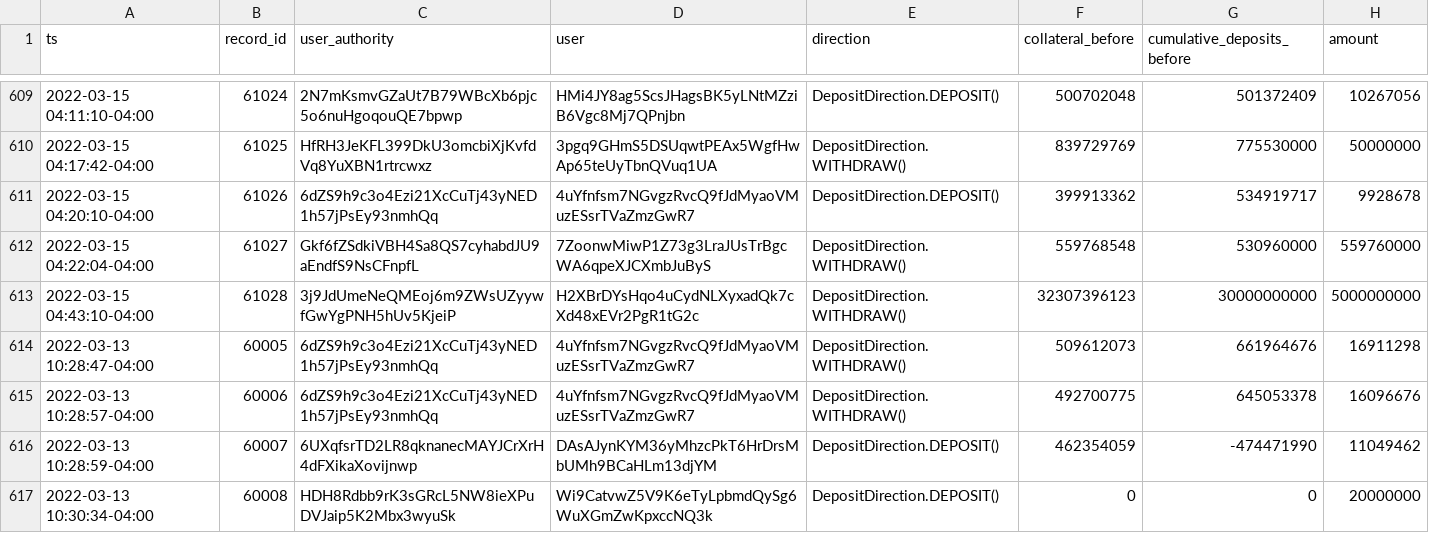
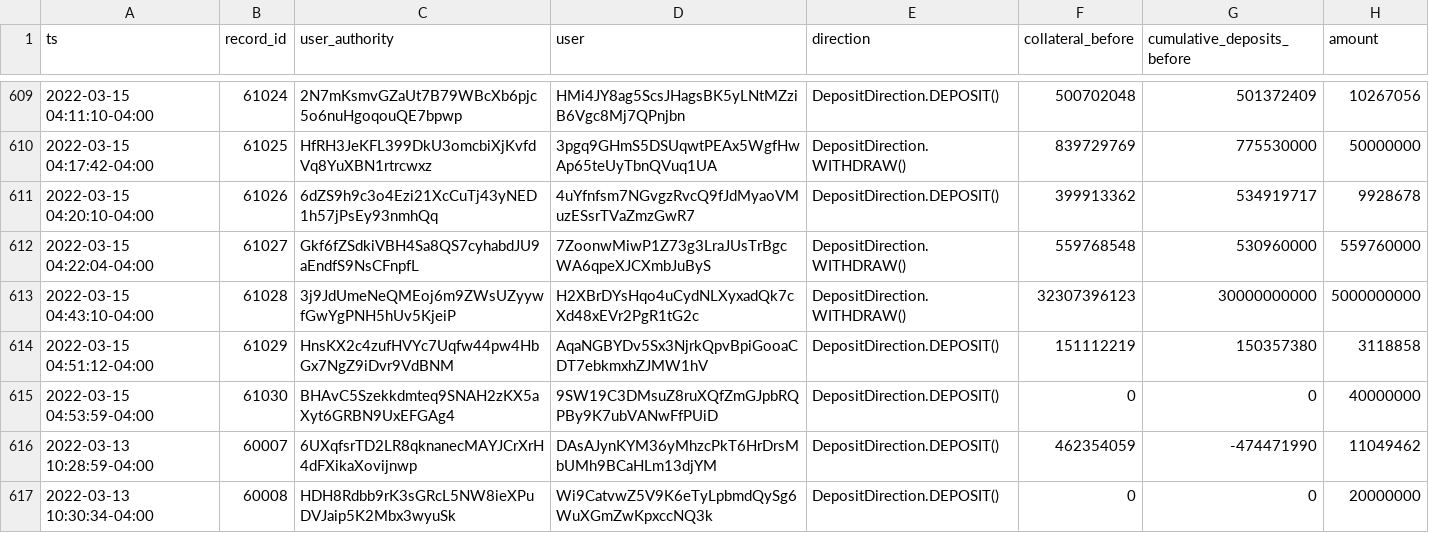
Before and after one commit to lmvdz/drift-flat-data, a CSV file: data/deposit_history.csv, drawn as a sheet; only a part is shown, gaps mark what is left out; removed rows and columns are numbered as before the commit, all else as after; the diff names each change by its address in the sheet, - before the commit and + after, or states it on an @@ line.

```diff
--- a/data/deposit_history.csv
+++ b/data/deposit_history.csv
-row 614: 2022-03-13 10:28:47-04:00 | 60005 | 6dZS9h9c3o4Ezi21XcCuTj43yNED1h57jPsEy93nmhQq | 4uYfnfsm7NGvgzRvcQ9fJdMyaoVMuzESsrTVaZmzGwR7 | DepositDirection.WITHDRAW() | 509612073 | 661964676 | 16911298
-row 615: 2022-03-13 10:28:57-04:00 | 60006 | 6dZS9h9c3o4Ezi21XcCuTj43yNED1h57jPsEy93nmhQq | 4uYfnfsm7NGvgzRvcQ9fJdMyaoVMuzESsrTVaZmzGwR7 | DepositDirection.WITHDRAW() | 492700775 | 645053378 | 16096676
+row 614: 2022-03-15 04:51:12-04:00 | 61029 | HnsKX2c4zufHVYc7Uqfw44pw4HbGx7NgZ9iDvr9VdBNM | AqaNGBYDv5Sx3NjrkQpvBpiGooaCDT7ebkmxhZJMW1hV | DepositDirection.DEPOSIT() | 151112219 | 150357380 | 3118858
+row 615: 2022-03-15 04:53:59-04:00 | 61030 | BHAvC5Szekkdmteq9SNAH2zKX5aXyt6GRBN9UxEFGAg4 | 9SW19C3DMsuZ8ruXQfZmGJpbRQPBy9K7ubVANwFfPUiD | DepositDirection.DEPOSIT() | 0 | 0 | 40000000
```
Also changed, not shown: data/fundingPayment_history.csv, data/markets_state.csv, 4 other files.
